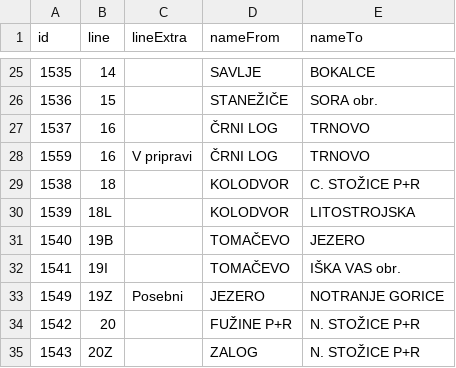
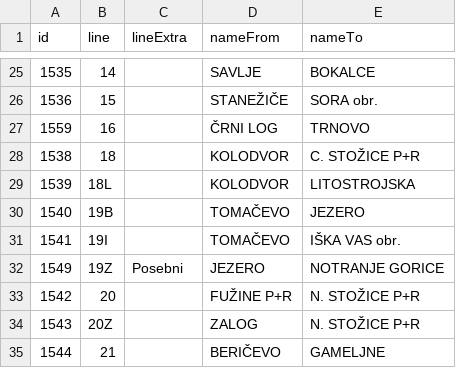
Before and after one commit to openstreetmap-si/bus-routes-osm-lpp, a CSV file: data/lpp/lines.csv, drawn as a sheet; only a part is shown, gaps mark what is left out; the shorter side is filled out with more unchanged rows.

```diff
--- a/data/lpp/lines.csv
+++ b/data/lpp/lines.csv
@@ -26,4 +26,3 @@
 1536,15,,STANEŽIČE,SORA obr.
-1537,16,,ČRNI LOG,TRNOVO
-1559,16,V pripravi,ČRNI LOG,TRNOVO
+1559,16,,ČRNI LOG,TRNOVO
 1538,18,,KOLODVOR,C. STOŽICE P+R
```
Also changed, not shown: data/lpp/lines_stops.csv.
